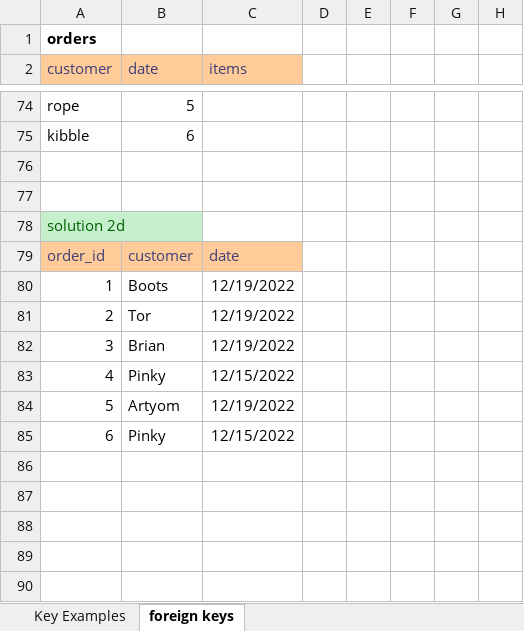
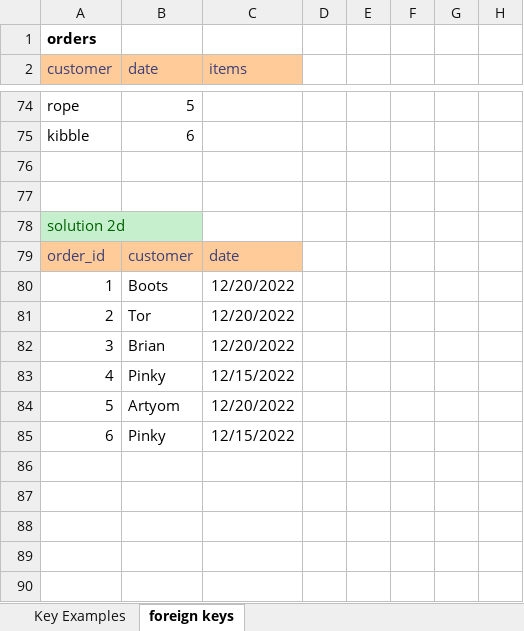
Before and after one commit to jonprovan/100322-VET-TEC-Java, an Excel workbook: week12/day01/desigining database tables examples.xlsx, sheet foreign keys, drawn as a sheet; only a part is shown, gaps mark what is left out; values as stored, in another font and other column widths than the file's, no borders; charts and pictures not drawn; the diff covers the shown part only; the diff names each change by its address in the sheet, - before the commit and + after, or states it on an @@ line.

```diff
--- a/week12/day01/desigining database tables examples.xlsx (sheet foreign keys)
+++ b/week12/day01/desigining database tables examples.xlsx (sheet foreign keys)
-C80:C82 (items): 12/19/2022
+C80:C82 (items): 12/20/2022
-C84 (items): 12/19/2022
+C84 (items): 12/20/2022
```
Also changed, not shown: 27 edited cells elsewhere in this sheet, 8 other files.
